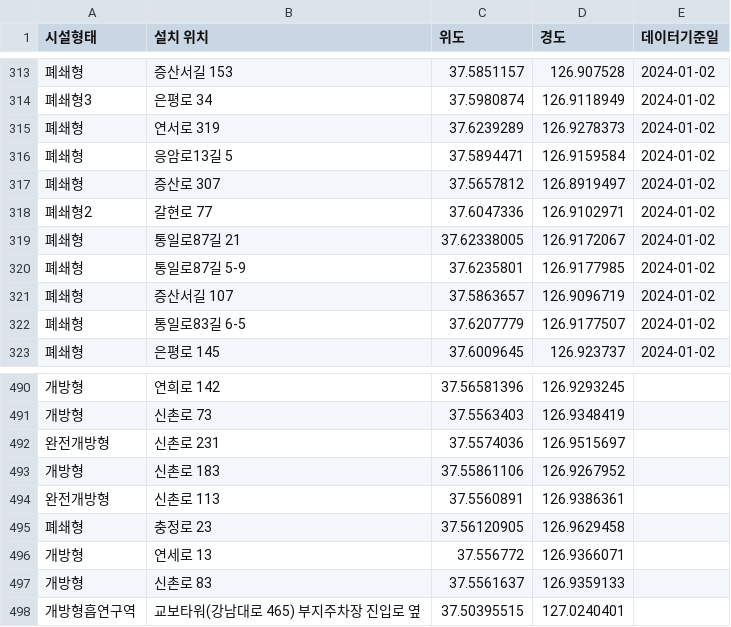
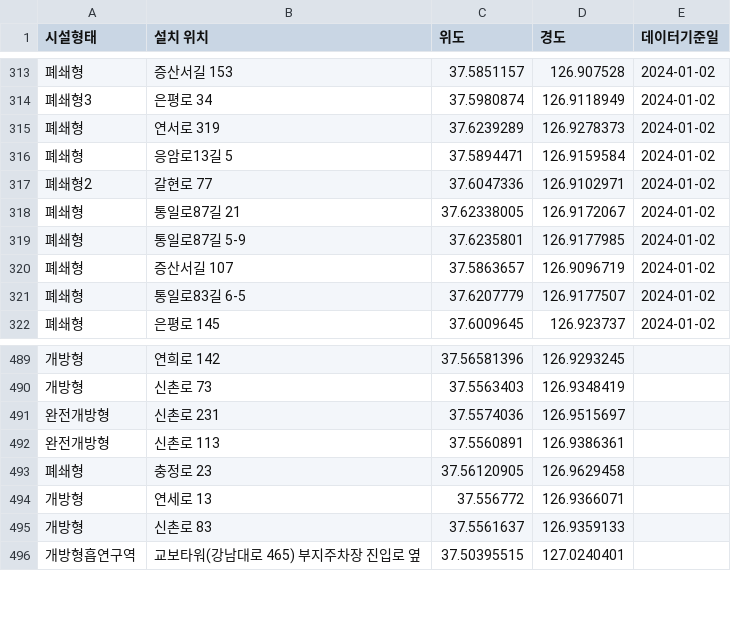
Before and after one commit to minjo12/smoking2, a CSV file: smoking.csv, drawn as a sheet; only a part is shown, gaps mark what is left out.

Commit message:
Add files via upload

```diff
--- a/smoking.csv
+++ b/smoking.csv
@@ -316,3 +316,2 @@
 폐쇄형,응암로13길 5,37.5894471,126.9159584,2024-01-02
-폐쇄형,증산로 307,37.5657812,126.8919497,2024-01-02
 폐쇄형2,갈현로 77,37.6047336,126.9102971,2024-01-02
@@ -492,3 +491,2 @@
 완전개방형,신촌로 231,37.5574036,126.9515697,
-개방형,신촌로 183,37.55861106,126.9267952,
 완전개방형,신촌로 113,37.5560891,126.9386361,
```
